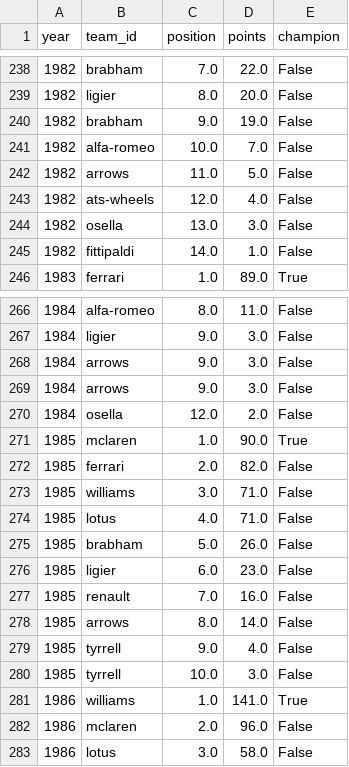
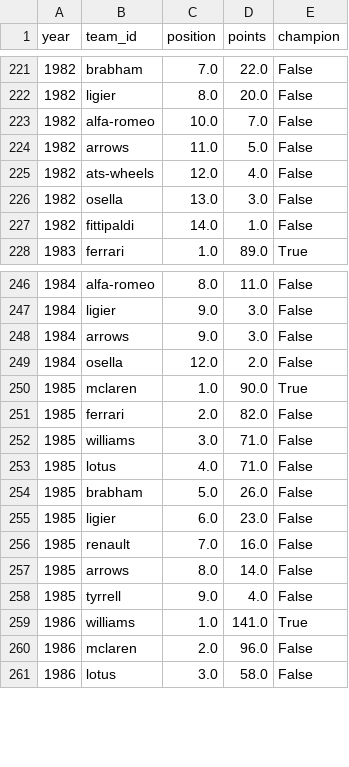
Before and after one commit to bextan/F1-Explorer, a CSV file: data/processed/team_standings.csv, drawn as a sheet; only a part is shown, gaps mark what is left out; the diff covers the shown part only.

Commit message:
Fix empty team page for teams that ran two engines in a season
The constructors' championship was per chassis + engine, so e.g.
McLaren-Ford and McLaren-Serenissima both appear in 1966. The duplicate
season broke the season chart and the whole team page stayed empty
(McLaren, Williams, Lotus, Brabham, Cooper, Tyrrell, Matra, Arrows).
Keep each team's best standing per season, and make the chart ignore
duplicate seasons too.

```diff
--- a/data/processed/team_standings.csv
+++ b/data/processed/team_standings.csv
@@ -239,3 +222,2 @@ year,team_id,position,points,champion
 1982,ligier,8.0,20.0,False
-1982,brabham,9.0,19.0,False
 1982,alfa-romeo,10.0,7.0,False
@@ -267,3 +247,2 @@ year,team_id,position,points,champion
 1984,ligier,9.0,3.0,False
-1984,arrows,9.0,3.0,False
 1984,arrows,9.0,3.0,False
@@ -279,3 +258,2 @@ year,team_id,position,points,champion
 1985,tyrrell,9.0,4.0,False
-1985,tyrrell,10.0,3.0,False
 1986,williams,1.0,141.0,True
```
Also changed, not shown: 19 removed rows elsewhere in this file, 2 other files.
